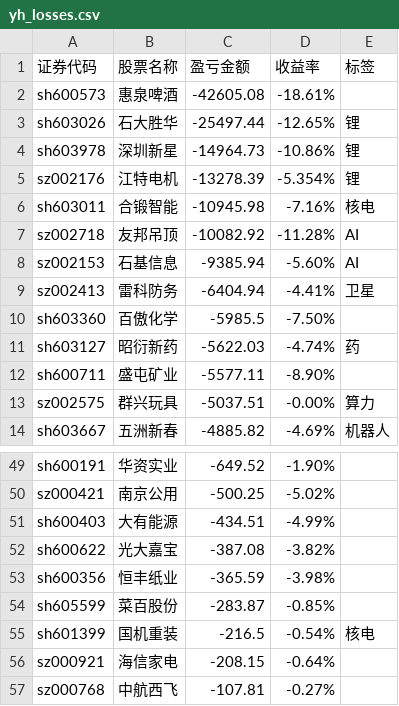
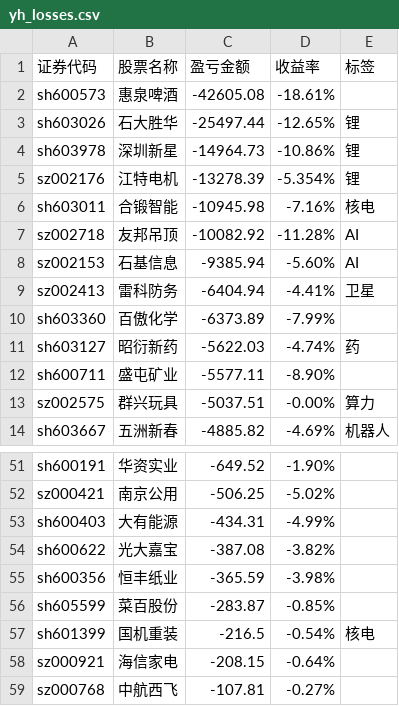
Before and after one commit to gniqizeuy/gniqizeuy.github.io, a CSV file: assets/data/yh_losses.csv, drawn as a sheet; only a part is shown, gaps mark what is left out; addresses are those after the commit; the diff covers the shown part only; the diff names each change by its address in the sheet, - before the commit and + after, or states it on an @@ line.

```diff
--- a/assets/data/yh_losses.csv
+++ b/assets/data/yh_losses.csv
-C10 (盈亏金额): -5985.5
+C10 (盈亏金额): -6373.89
-D10 (收益率): -7.50%
+D10 (收益率): -7.99%
-C52 (盈亏金额): -500.25
+C52 (盈亏金额): -506.25
-C53 (盈亏金额): -434.51
+C53 (盈亏金额): -434.31
```
Also changed, not shown: 7 added rows, 5 removed rows and 5 edited cells elsewhere in this file, assets/data/gf_losses.csv, 1 other file.
